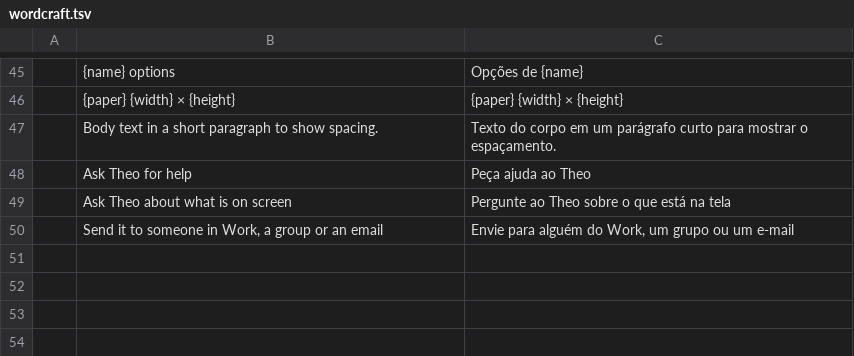
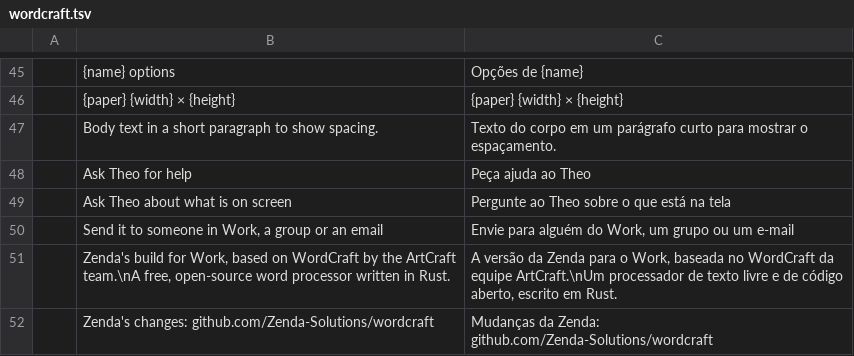
Before and after one commit to Zenda-Solutions/wordcraft, a TSV file: zenda/i18n/pt-br/wordcraft.tsv, drawn as a sheet; only a part is shown, gaps mark what is left out.

Commit message:
feat(zenda): present the Work build as based on WordCraft, not as an ArtCraft product

```diff
--- a/zenda/i18n/pt-br/wordcraft.tsv
+++ b/zenda/i18n/pt-br/wordcraft.tsv
@@ -50 +50,3 @@
 	Send it to someone in Work, a group or an email	Envie para alguém do Work, um grupo ou um e-mail
+	Zenda's build for Work, based on WordCraft by the ArtCraft team.\nA free, open-source word processor written in Rust.	A versão da Zenda para o Work, baseada no WordCraft da equipe ArtCraft.\nUm processador de texto livre e de código aberto, escrito em Rust.
+	Zenda's changes: github.com/Zenda-Solutions/wordcraft	Mudanças da Zenda: github.com/Zenda-Solutions/wordcraft
```
Also changed, not shown: zenda/i18n/es/wordcraft.tsv, 2 other files.
